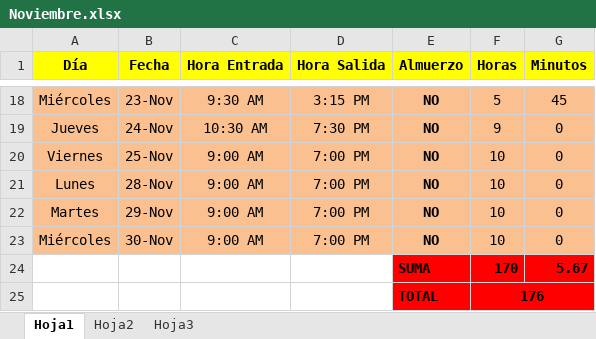
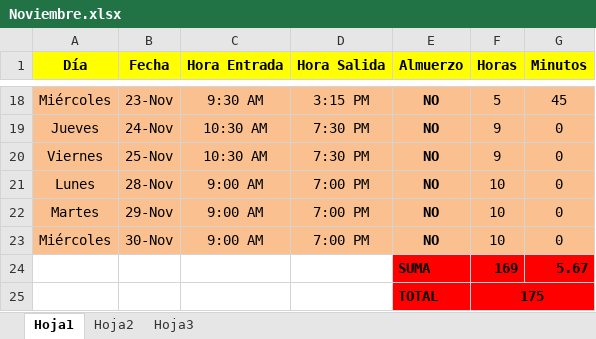
Before and after one commit to DeusDeus/tam-c, an Excel workbook: Horas/Noviembre.xlsx, sheet Hoja1, drawn as a sheet; only a part is shown, gaps mark what is left out; values as stored, in another font and other column widths than the file's, no borders; the diff names each change by its address in the sheet, - before the commit and + after, or states it on an @@ line.

```diff
--- a/Horas/Noviembre.xlsx (sheet Hoja1)
+++ b/Horas/Noviembre.xlsx (sheet Hoja1)
-C20 (Hora Entrada): 9:00 AM
+C20 (Hora Entrada): 10:30 AM
-D20 (Hora Salida): 7:00 PM
+D20 (Hora Salida): 7:30 PM
-F20 (Horas): 10
+F20 (Horas): 9
-F24 (Horas): 170
+F24 (Horas): 169
-F25 (Horas): 176
+F25 (Horas): 175
```
